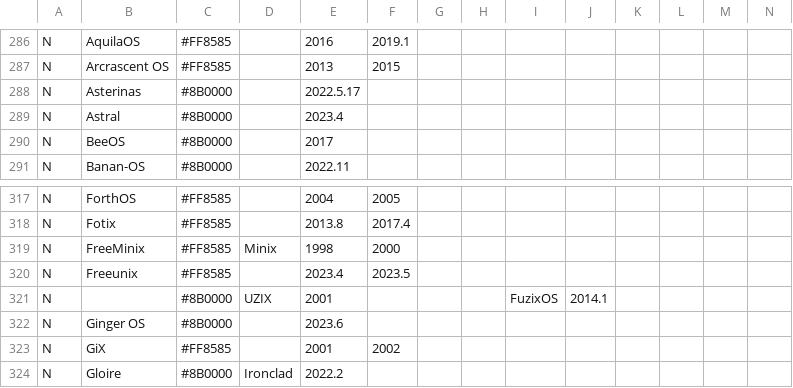
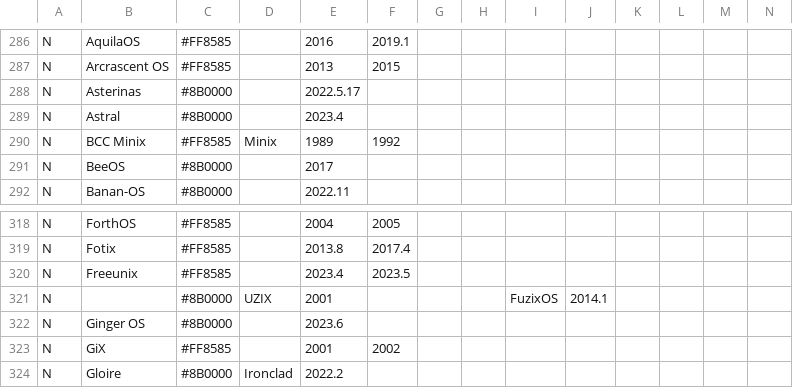
Before and after one commit to eylenburg/eylenburg.github.io, a CSV file: Eylenburg_Operating_System_Timeline_Family_Tree.csv, drawn as a sheet; only a part is shown, gaps mark what is left out; removed rows and columns are numbered as before the commit, all else as after; rows hold the shown columns only; the diff names each change by its address in the sheet, - before the commit and + after, or states it on an @@ line.

Commit message:
Update Eylenburg_Operating_System_Timeline_Family_Tree.csv
Added BCC Minix
https://groups.google.com/g/comp.os.minix/c/wlhw16QWltI
https://groups.google.com/g/comp.os.minix/c/mZfGN9nWnzY/m/1qTsLNg2wGMJ
https://www.linux.co.cr/unix-source-code/review/1988/1220.html
https://groups.google.com/g/comp.os.minix/c/mbx40g2CaIk
https://inbox.vuxu.org/tuhs/FBF29ECE772DEF1197FD5254001234561920@VIRTEXCH/T/
https://www.linux.co.cr/unix-source-code/review/1988/1220.html#:~:text=It%20is%20very%20unlikely%20that,will%20want%20diffs%20against%202.0.

```diff
--- a/Eylenburg_Operating_System_Timeline_Family_Tree.csv
+++ b/Eylenburg_Operating_System_Timeline_Family_Tree.csv
+row 290: N | BCC Minix | #FF8585 | Minix | 1989 | 1992
-row 319: N | FreeMinix | #FF8585 | Minix | 1998 | 2000
```
